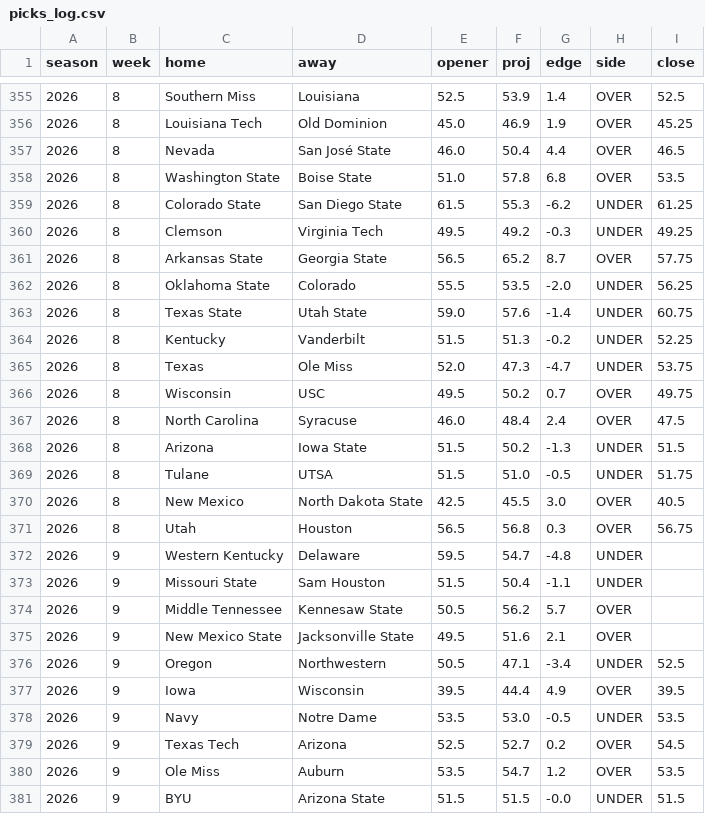
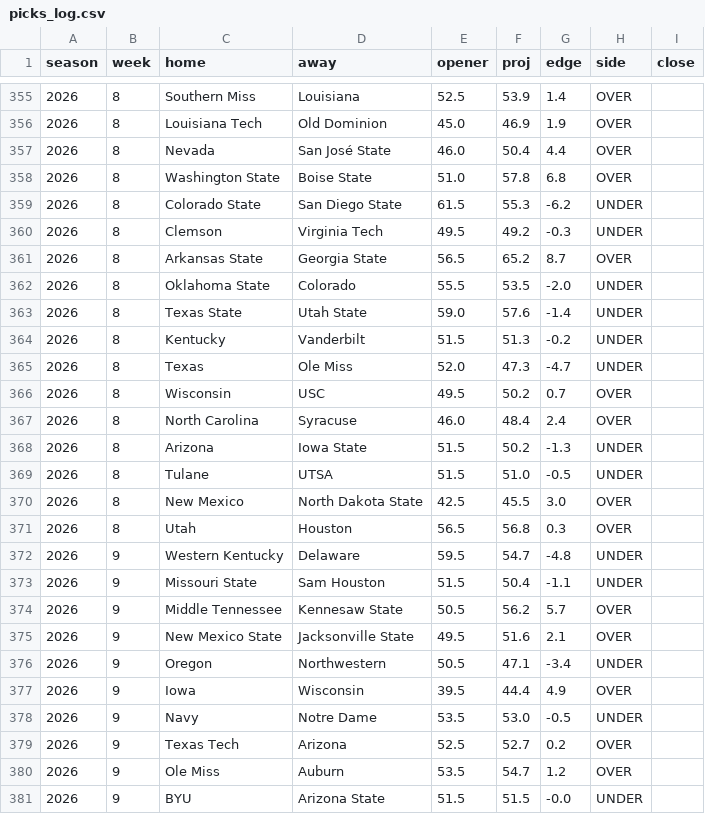
Before and after one commit to aberni03/ncaaf-totals-edge, a CSV file: out/picks_log.csv, drawn as a sheet; only a part is shown, gaps mark what is left out; the diff covers the shown part only.

```diff
--- a/out/picks_log.csv
+++ b/out/picks_log.csv
@@ -355,18 +355,18 @@ season,week,home,away,opener,proj,edge,side,close
-2026,8,Southern Miss,Louisiana,52.5,53.9,1.4,OVER,52.5
-2026,8,Louisiana Tech,Old Dominion,45.0,46.9,1.9,OVER,45.25
-2026,8,Nevada,San José State,46.0,50.4,4.4,OVER,46.5
-2026,8,Washington State,Boise State,51.0,57.8,6.8,OVER,53.5
-2026,8,Colorado State,San Diego State,61.5,55.3,-6.2,UNDER,61.25
-2026,8,Clemson,Virginia Tech,49.5,49.2,-0.3,UNDER,49.25
-2026,8,Arkansas State,Georgia State,56.5,65.2,8.7,OVER,57.75
-2026,8,Oklahoma State,Colorado,55.5,53.5,-2.0,UNDER,56.25
-2026,8,Texas State,Utah State,59.0,57.6,-1.4,UNDER,60.75
-2026,8,Kentucky,Vanderbilt,51.5,51.3,-0.2,UNDER,52.25
-2026,8,Texas,Ole Miss,52.0,47.3,-4.7,UNDER,53.75
-2026,8,Wisconsin,USC,49.5,50.2,0.7,OVER,49.75
-2026,8,North Carolina,Syracuse,46.0,48.4,2.4,OVER,47.5
-2026,8,Arizona,Iowa State,51.5,50.2,-1.3,UNDER,51.5
-2026,8,Tulane,UTSA,51.5,51.0,-0.5,UNDER,51.75
-2026,8,New Mexico,North Dakota State,42.5,45.5,3.0,OVER,40.5
-2026,8,Utah,Houston,56.5,56.8,0.3,OVER,56.75
+2026,8,Southern Miss,Louisiana,52.5,53.9,1.4,OVER,
+2026,8,Louisiana Tech,Old Dominion,45.0,46.9,1.9,OVER,
+2026,8,Nevada,San José State,46.0,50.4,4.4,OVER,
+2026,8,Washington State,Boise State,51.0,57.8,6.8,OVER,
+2026,8,Colorado State,San Diego State,61.5,55.3,-6.2,UNDER,
+2026,8,Clemson,Virginia Tech,49.5,49.2,-0.3,UNDER,
+2026,8,Arkansas State,Georgia State,56.5,65.2,8.7,OVER,
+2026,8,Oklahoma State,Colorado,55.5,53.5,-2.0,UNDER,
+2026,8,Texas State,Utah State,59.0,57.6,-1.4,UNDER,
+2026,8,Kentucky,Vanderbilt,51.5,51.3,-0.2,UNDER,
+2026,8,Texas,Ole Miss,52.0,47.3,-4.7,UNDER,
+2026,8,Wisconsin,USC,49.5,50.2,0.7,OVER,
+2026,8,North Carolina,Syracuse,46.0,48.4,2.4,OVER,
+2026,8,Arizona,Iowa State,51.5,50.2,-1.3,UNDER,
+2026,8,Tulane,UTSA,51.5,51.0,-0.5,UNDER,
+2026,8,New Mexico,North Dakota State,42.5,45.5,3.0,OVER,
+2026,8,Utah,Houston,56.5,56.8,0.3,OVER,
 2026,9,Western Kentucky,Delaware,59.5,54.7,-4.8,UNDER,
@@ -375,7 +375,7 @@ season,week,home,away,opener,proj,edge,side,close
 2026,9,New Mexico State,Jacksonville State,49.5,51.6,2.1,OVER,
-2026,9,Oregon,Northwestern,50.5,47.1,-3.4,UNDER,52.5
-2026,9,Iowa,Wisconsin,39.5,44.4,4.9,OVER,39.5
-2026,9,Navy,Notre Dame,53.5,53.0,-0.5,UNDER,53.5
-2026,9,Texas Tech,Arizona,52.5,52.7,0.2,OVER,54.5
-2026,9,Ole Miss,Auburn,53.5,54.7,1.2,OVER,53.5
-2026,9,BYU,Arizona State,51.5,51.5,-0.0,UNDER,51.5
+2026,9,Oregon,Northwestern,50.5,47.1,-3.4,UNDER,
+2026,9,Iowa,Wisconsin,39.5,44.4,4.9,OVER,
+2026,9,Navy,Notre Dame,53.5,53.0,-0.5,UNDER,
+2026,9,Texas Tech,Arizona,52.5,52.7,0.2,OVER,
+2026,9,Ole Miss,Auburn,53.5,54.7,1.2,OVER,
+2026,9,BYU,Arizona State,51.5,51.5,-0.0,UNDER,
```
Also changed, not shown: 35 edited cells elsewhere in this file, out/odds_snapshots.csv, out/slate.csv, 1 other file.
